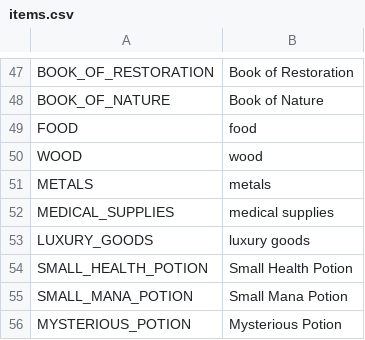
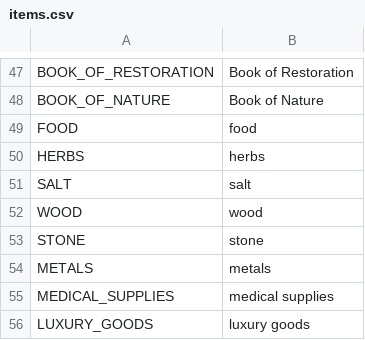
Before and after one commit to V-ktor/TR, a CSV file: translations/items.csv, drawn as a sheet; only a part is shown, gaps mark what is left out; the shorter side is filled out with more unchanged rows; the diff names each change by its address in the sheet, - before the commit and + after, or states it on an @@ line.

```diff
--- a/translations/items.csv
+++ b/translations/items.csv
+row 50: HERBS | herbs
+row 51: SALT | salt
+row 53: STONE | stone
```
Also changed, not shown: 4 other files.
